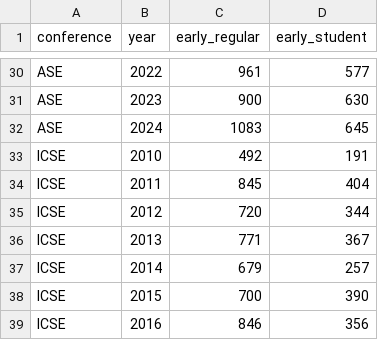
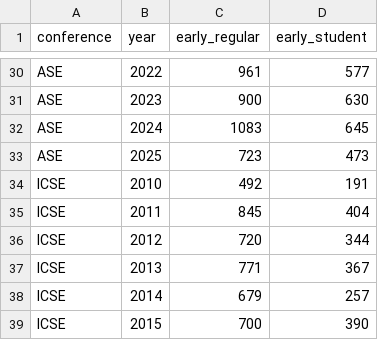
Before and after one commit to jrfaller/se_prices, a CSV file: se_prices.csv, drawn as a sheet; only a part is shown, gaps mark what is left out; the shorter side is filled out with more unchanged rows.

Commit message:
feat: Add 2025 ASE price data.

```diff
--- a/se_prices.csv
+++ b/se_prices.csv
@@ -32,2 +32,3 @@ ASE,2023,900,630
 ASE,2024,1083,645
+ASE,2025,723,473
 ICSE,2010,492,191
```
